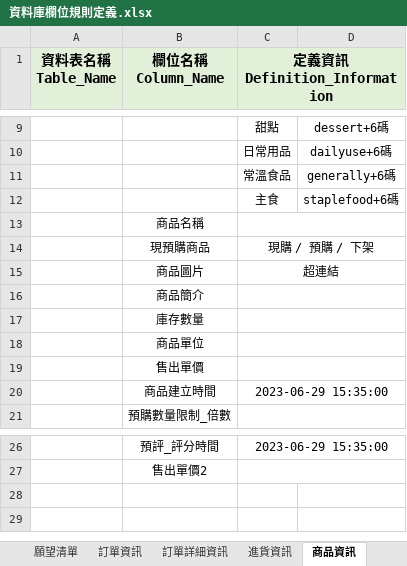
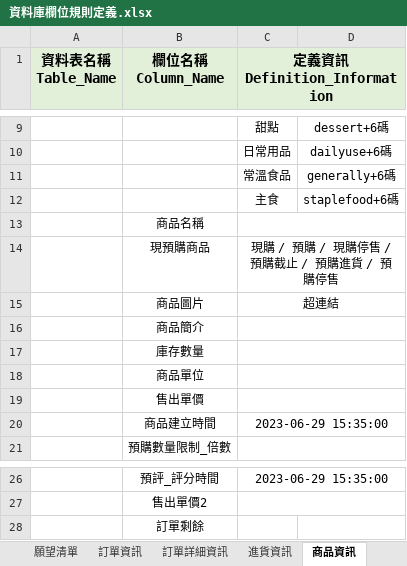
Before and after one commit to dkf0723/BillAutoIdentify, an Excel workbook: lineboterp/資料庫相關資料/資料庫欄位規則定義.xlsx, sheet 商品資訊, drawn as a sheet; only a part is shown, gaps mark what is left out; values as stored, in another font and other column widths than the file's, no borders; the diff names each change by its address in the sheet, - before the commit and + after, or states it on an @@ line.

```diff
--- a/lineboterp/資料庫相關資料/資料庫欄位規則定義.xlsx (sheet 商品資訊)
+++ b/lineboterp/資料庫相關資料/資料庫欄位規則定義.xlsx (sheet 商品資訊)
-C14 (定義資訊 Definition_Information): 現購 / 預購 / 下架
+C14 (定義資訊 Definition_Information): 現購 / 預購 / 現購停售 / 預購截止 / 預購進貨 / 預購停售
+row 28:  | 訂單剩餘
```
Also changed, not shown: sheet 進貨資訊, sheet 訂單資訊, other sheet tabs, 1 other file.
